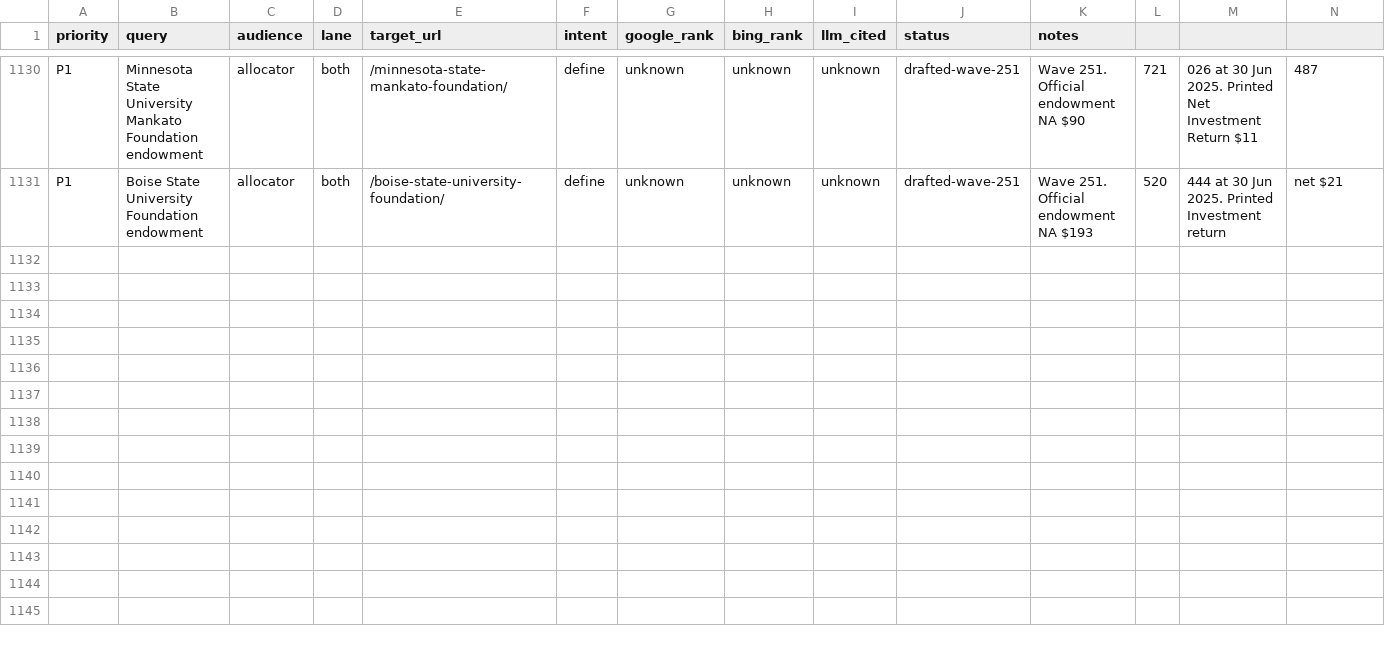
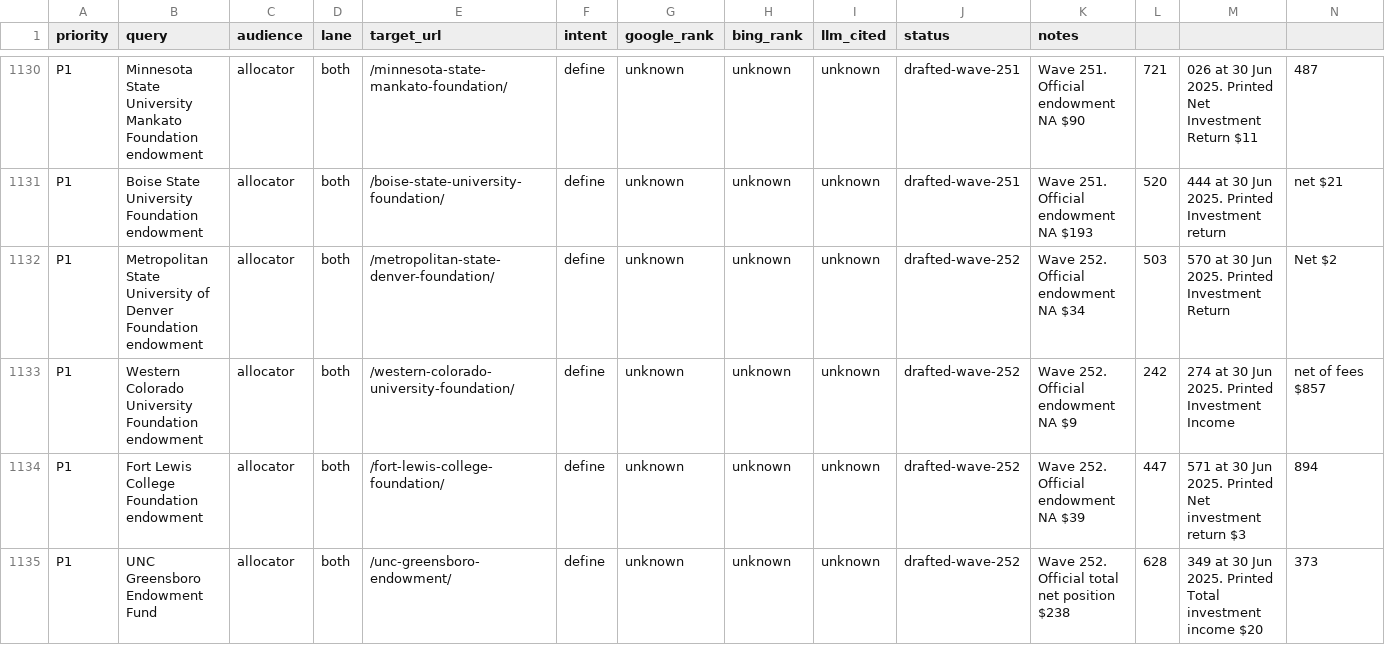
Before and after one commit to timcanada/uao-insurance-gate, a CSV file: seo-aeo/inventory/keyword-board.csv, drawn as a sheet; only a part is shown, gaps mark what is left out; rows hold the shown columns only; the diff names each change by its address in the sheet, - before the commit and + after, or states it on an @@ line.

```diff
--- a/seo-aeo/inventory/keyword-board.csv
+++ b/seo-aeo/inventory/keyword-board.csv
+row 1132: P1 | Metropolitan State University of Denver Foundation endowment | allocator | both | /metropolitan-state-denver-foundation/ | define | unknown | unknown | unknown | drafted-wave-252 | Wave 252. Official endowment NA $34 | 503 | 570 at 30 Jun 2025. Printed Investment Return | Net $2
+row 1133: P1 | Western Colorado University Foundation endowment | allocator | both | /western-colorado-university-foundation/ | define | unknown | unknown | unknown | drafted-wave-252 | Wave 252. Official endowment NA $9 | 242 | 274 at 30 Jun 2025. Printed Investment Income | net of fees $857
+row 1134: P1 | Fort Lewis College Foundation endowment | allocator | both | /fort-lewis-college-foundation/ | define | unknown | unknown | unknown | drafted-wave-252 | Wave 252. Official endowment NA $39 | 447 | 571 at 30 Jun 2025. Printed Net investment return $3 | 894
+row 1135: P1 | UNC Greensboro Endowment Fund | allocator | both | /unc-greensboro-endowment/ | define | unknown | unknown | unknown | drafted-wave-252 | Wave 252. Official total net position $238 | 628 | 349 at 30 Jun 2025. Printed Total investment income $20 | 373
```
Also changed, not shown: seo-aeo/inventory/priority-slugs.csv, 18 other files.
